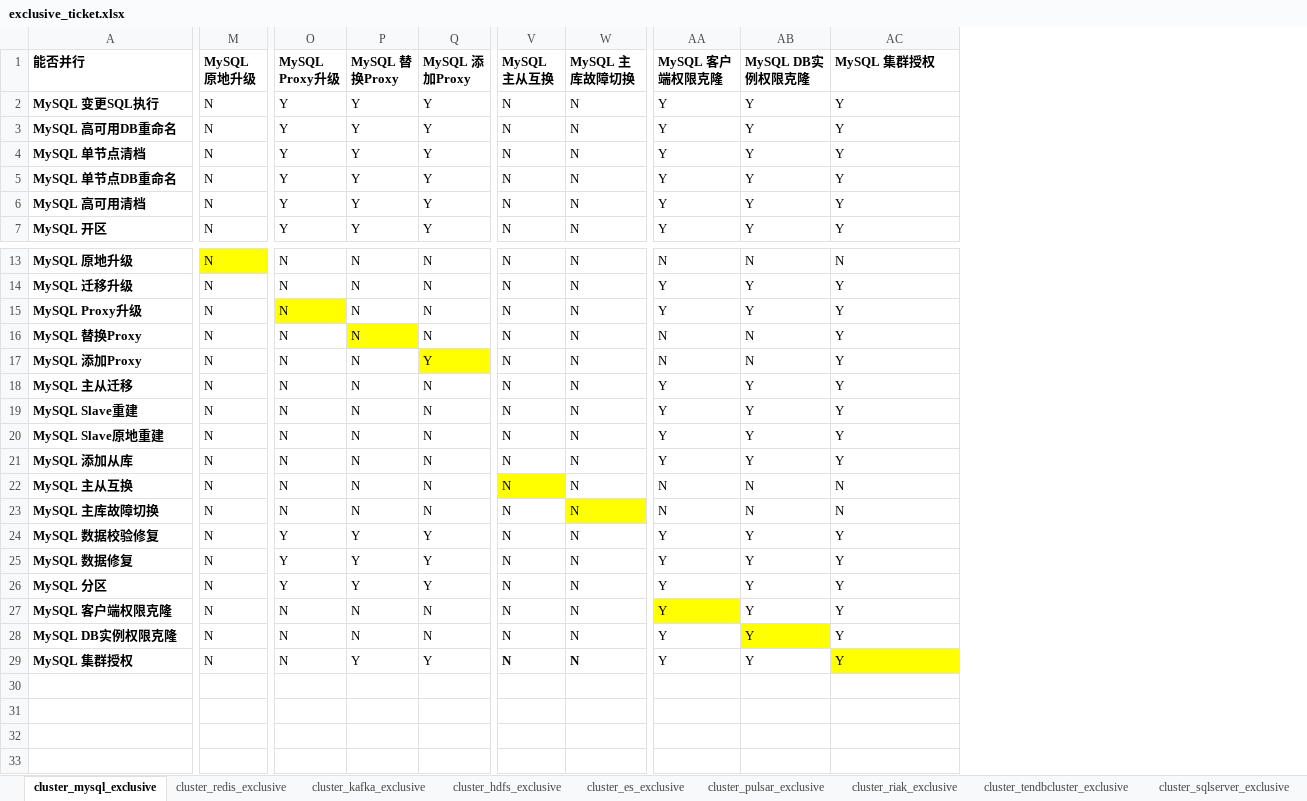
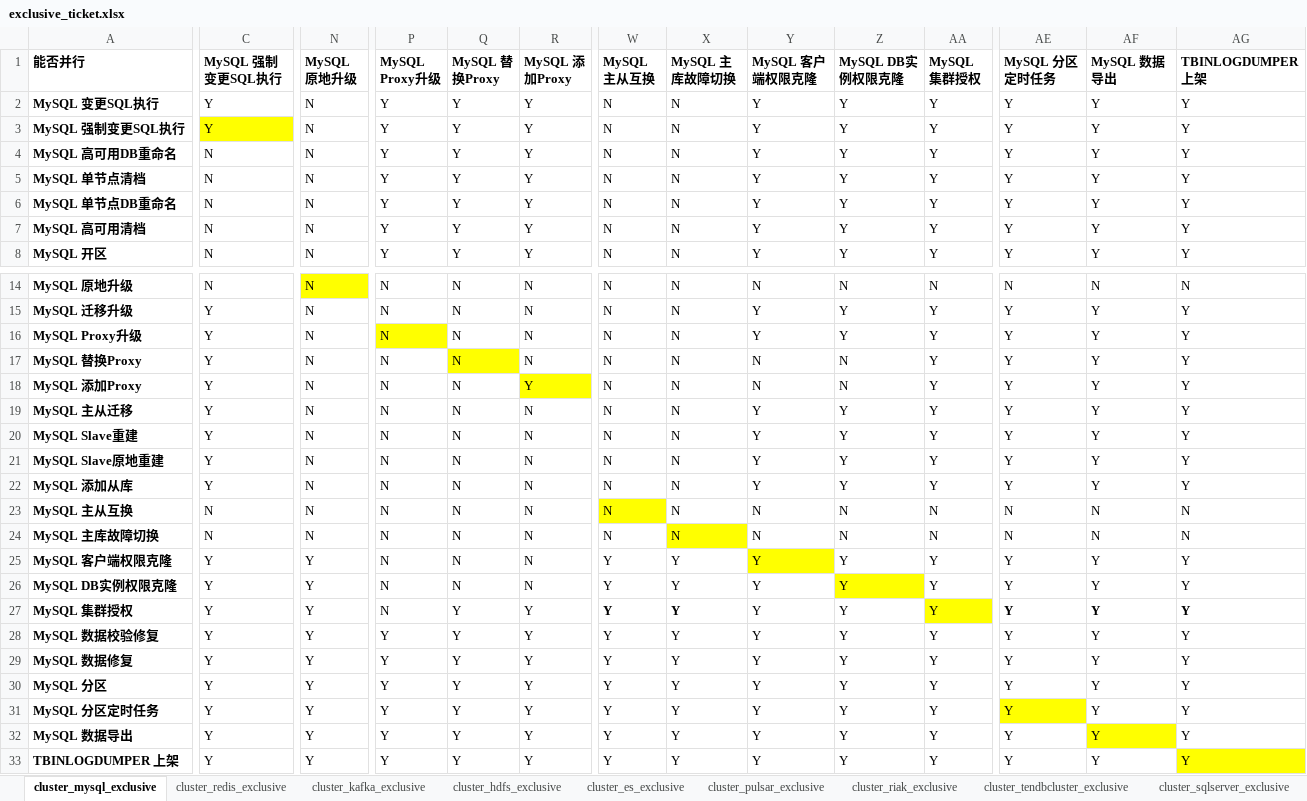
Before and after one commit to zhangrq5/blueking-dbm, an Excel workbook: dbm-ui/backend/ticket/exclusive_ticket.xlsx, sheet cluster_mysql_exclusive, drawn as a sheet; only a part is shown, gaps mark what is left out; values as stored, in another font and other column widths than the file's, no borders; addresses are those after the commit; rows hold the shown columns only; the diff covers the shown part only; the diff names each change by its address in the sheet, - before the commit and + after, or states it on an @@ line.

```diff
--- a/dbm-ui/backend/ticket/exclusive_ticket.xlsx (sheet cluster_mysql_exclusive)
+++ b/dbm-ui/backend/ticket/exclusive_ticket.xlsx (sheet cluster_mysql_exclusive)
+column C (MySQL 强制变更SQL执行), row 2: Y; rows 4-8: all N; rows 14-24: N | Y | Y | Y | Y | Y | Y | Y | Y | N | N; rows 28-33: all Y
+column Y (MySQL 客户端权限克隆), row 2: Y; rows 4-8: all Y; rows 14-24: N | Y | Y | N | N | Y | Y | Y | Y | N | N; rows 28-33: all Y
+column Z (MySQL DB实例权限克隆), row 2: Y; rows 4-8: all Y; rows 14-24: N | Y | Y | N | N | Y | Y | Y | Y | N | N; rows 28-33: all Y
+column AA (MySQL 集群授权), row 2: Y; rows 4-8: all Y; rows 14-24: N | Y | Y | Y | Y | Y | Y | Y | Y | N | N; rows 28-33: all Y
-AE1: MySQL 客户端权限克隆
+AE1: MySQL 分区定时任务
-AF1: MySQL DB实例权限克隆
+AF1: MySQL 数据导出
-AG1: MySQL 集群授权
+AG1: TBINLOGDUMPER 上架
+row 3: MySQL 强制变更SQL执行 | Y | N | Y | Y | Y | N | N | Y | Y | Y | Y | Y | Y
-AE17:AE18 (MySQL 分区定时任务): N
+AE17:AE18 (MySQL 分区定时任务): Y
-AF17:AF18 (MySQL 数据导出): N
+AF17:AF18 (MySQL 数据导出): Y
+row 25: MySQL 客户端权限克隆 | Y | Y | N | N | N | Y | Y | Y | Y | Y | Y | Y | Y
+row 26: MySQL DB实例权限克隆 | Y | Y | N | N | N | Y | Y | Y | Y | Y | Y | Y | Y
+row 27: MySQL 集群授权 | Y | Y | N | Y | Y | Y | Y | Y | Y | Y | Y | Y | Y
-N28:N33 (MySQL 原地升级): N
+N28:N33 (MySQL 原地升级): Y
-W28:W33 (MySQL 主从互换): N
+W28:W33 (MySQL 主从互换): Y
-X28:X33 (MySQL 主库故障切换): N
+X28:X33 (MySQL 主库故障切换): Y
-A31 (能否并行): MySQL 客户端权限克隆
+A31 (能否并行): MySQL 分区定时任务
-P31:P33 (MySQL Proxy升级): N
+P31:P33 (MySQL Proxy升级): Y
-Q31:Q32 (MySQL 替换Proxy): N
+Q31:Q32 (MySQL 替换Proxy): Y
-R31:R32 (MySQL 添加Proxy): N
+R31:R32 (MySQL 添加Proxy): Y
-A32 (能否并行): MySQL DB实例权限克隆
+A32 (能否并行): MySQL 数据导出
-A33 (能否并行): MySQL 集群授权
+A33 (能否并行): TBINLOGDUMPER 上架
-W33:X33 bold: on
+W33:X33 bold: off
```
Also changed, not shown: cell formats elsewhere in this sheet, sheet cluster_tendbcluster_exclusive, sheet cluster_sqlserver_exclusive.
